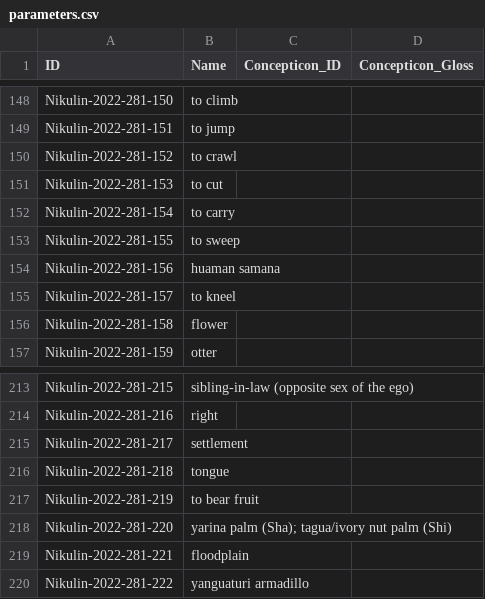
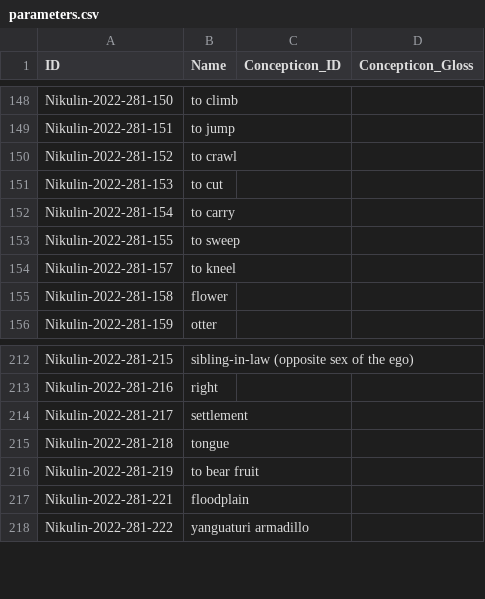
Before and after one commit to lexibank/nikulinkawapanan, a CSV file: cldf/parameters.csv, drawn as a sheet; only a part is shown, gaps mark what is left out; the diff names each change by its address in the sheet, - before the commit and + after, or states it on an @@ line.

```diff
--- a/cldf/parameters.csv
+++ b/cldf/parameters.csv
-row 154: Nikulin-2022-281-156 | huaman samana
-row 218: Nikulin-2022-281-220 | yarina palm (Sha); tagua/ivory nut palm (Shi)
```
Also changed, not shown: cldf/forms.csv, etc/concepts.tsv, 7 other files.
